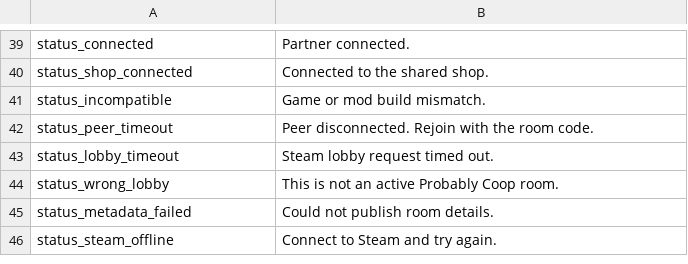
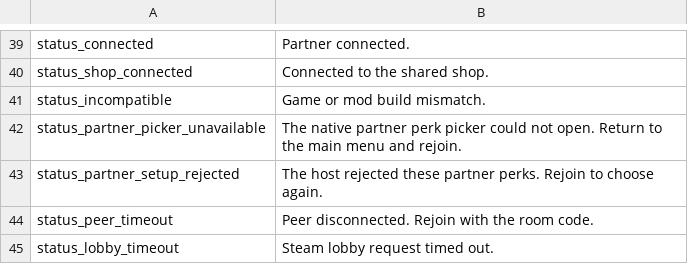
Before and after one commit to Jianbao233/ProbablyCoop, a CSV file: Localization/en.csv, drawn as a sheet; only a part is shown, gaps mark what is left out; the shorter side is filled out with more unchanged rows; the diff names each change by its address in the sheet, - before the commit and + after, or states it on an @@ line.

```diff
--- a/Localization/en.csv
+++ b/Localization/en.csv
+row 42: status_partner_picker_unavailable | The native partner perk picker could not open. Return to the main menu and rejoin.
+row 43: status_partner_setup_rejected | The host rejected these partner perks. Rejoin to choose again.
```
Also changed, not shown: Localization/zh.csv, 22 other files.
